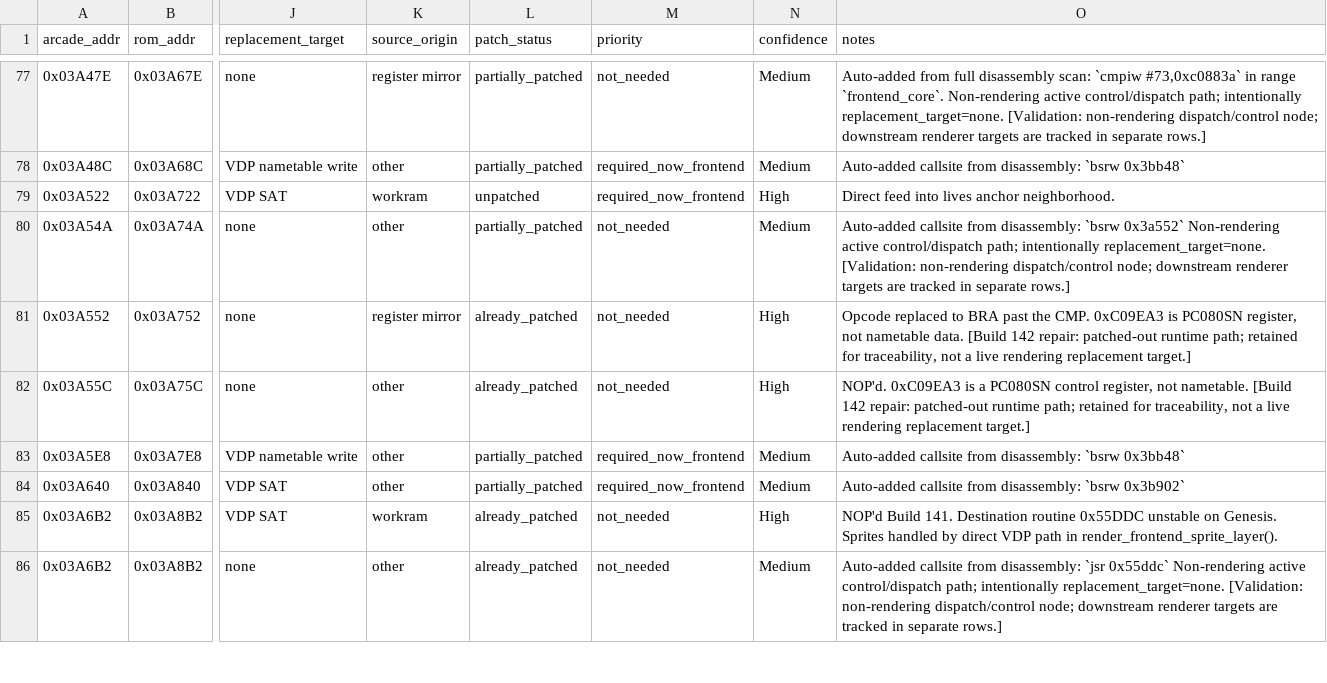
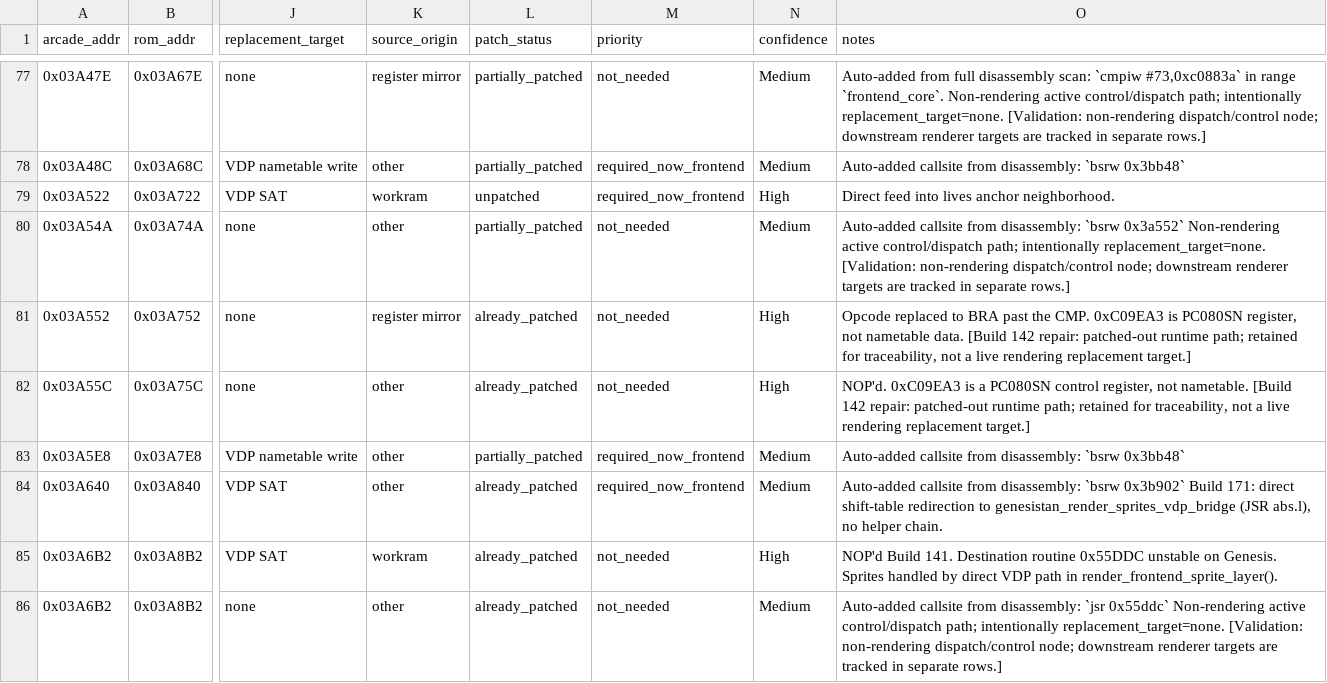
Before and after one commit to tigheklory/rastan-genesis, a CSV file: docs/replacement_inventory/fullgame_window_replacement_inventory.csv, drawn as a sheet; only a part is shown, gaps mark what is left out; the diff covers the shown part only; the diff names each change by its address in the sheet, - before the commit and + after, or states it on an @@ line.

```diff
--- a/docs/replacement_inventory/fullgame_window_replacement_inventory.csv
+++ b/docs/replacement_inventory/fullgame_window_replacement_inventory.csv
-L84 (patch_status): partially_patched
+L84 (patch_status): already_patched
-O84 (notes): …`bsrw 0x3b902`
+O84 (notes): …`bsrw 0x3b902` Build 171: direct shift-table redirection to genesistan_render_sprites_vdp_bridge (JSR abs.l), no helper chain.
```
Also changed, not shown: 57 edited cells elsewhere in this file, 18 other files.
